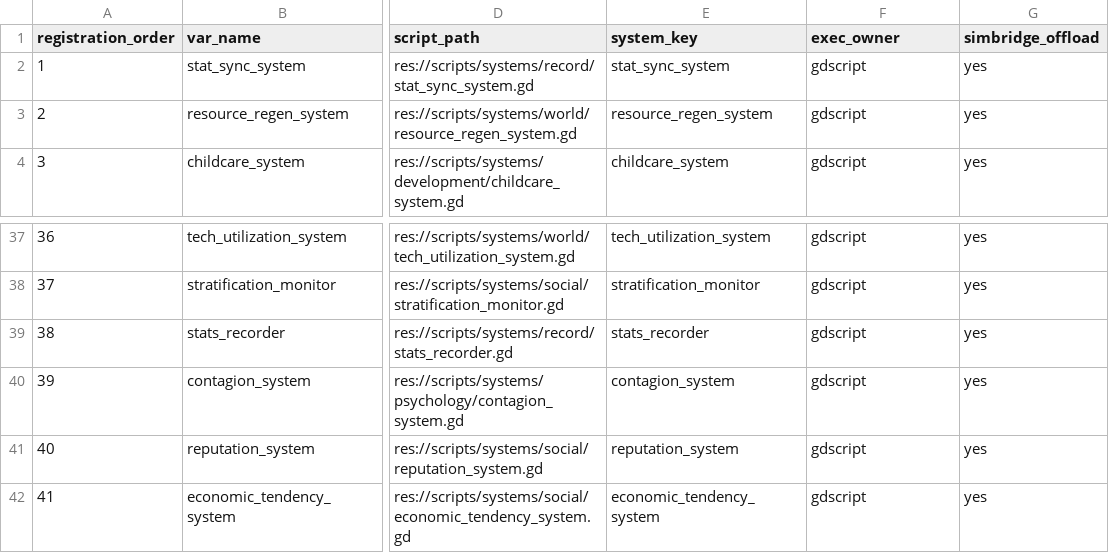
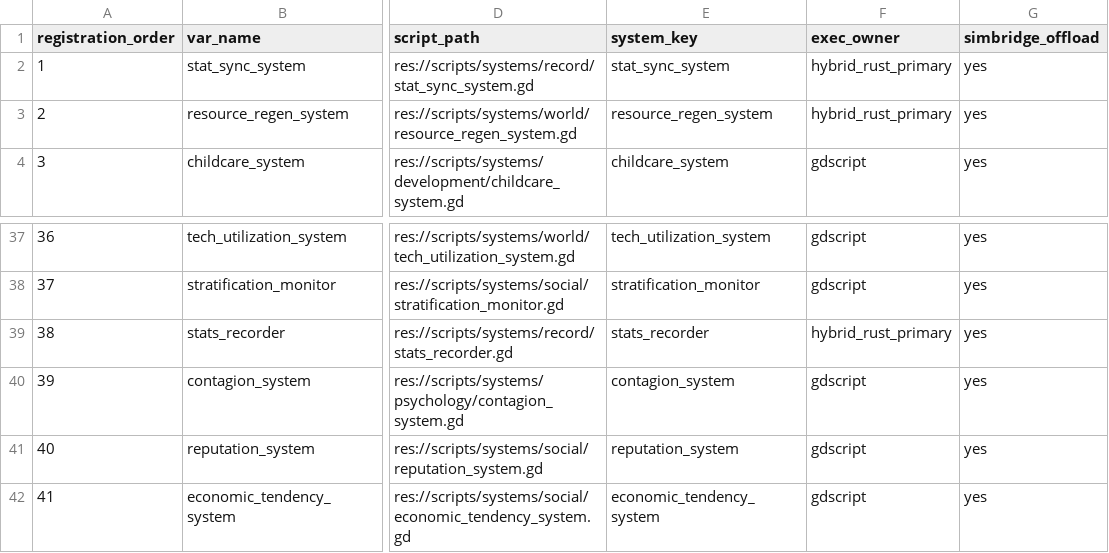
Before and after one commit to hyunlord/new-world, a CSV file: reports/rust-migration/data/runtime-registered-systems-v2.csv, drawn as a sheet; only a part is shown, gaps mark what is left out; the diff names each change by its address in the sheet, - before the commit and + after, or states it on an @@ line.

Commit message:
[rust-r0-125] Add rust-primary hybrid execution fallback gate

```diff
--- a/reports/rust-migration/data/runtime-registered-systems-v2.csv
+++ b/reports/rust-migration/data/runtime-registered-systems-v2.csv
-F2:F3 (exec_owner): gdscript
+F2:F3 (exec_owner): hybrid_rust_primary
-F39 (exec_owner): gdscript
+F39 (exec_owner): hybrid_rust_primary
```
Also changed, not shown: 4 other files.
